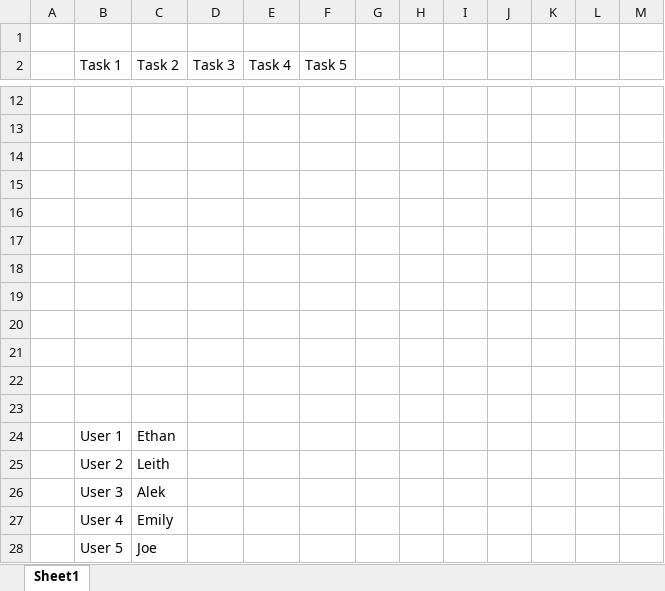
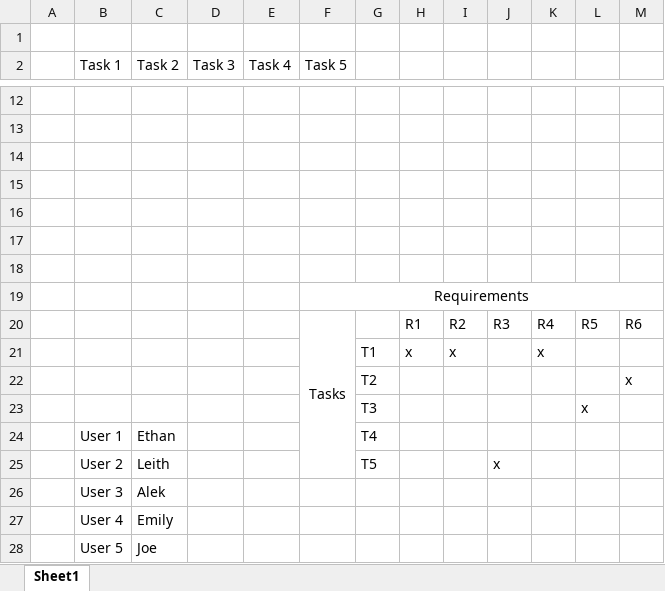
Before and after one commit to JustinHJJohnson/KIT305-Mobile-Applications-and-Development, an Excel workbook: Assignments/Assignment 1/User Test Timings.xlsx, sheet Sheet1, drawn as a sheet; only a part is shown, gaps mark what is left out; values as stored, in another font and other column widths than the file's, no borders; the diff names each change by its address in the sheet, - before the commit and + after, or states it on an @@ line.

Commit message:
Updated prototype 2 and started user testing methodology

```diff
--- a/Assignments/Assignment 1/User Test Timings.xlsx (sheet Sheet1)
+++ b/Assignments/Assignment 1/User Test Timings.xlsx (sheet Sheet1)
-F19 (Task 5): (empty)
+F19 (Task 5): Requirements
+F19:M19 merged
-row 20: (empty)
+row 20:  |  |  |  |  | Tasks |  | R1 | R2 | R3 | R4 | R5 | R6
+F20:F25 merged
-row 21: (empty)
+row 21:  |  |  |  |  |  | T1 | x | x |  | x
-row 22: (empty)
+row 22:  |  |  |  |  |  | T2 |  |  |  |  |  | x
-row 23: (empty)
+row 23:  |  |  |  |  |  | T3 |  |  |  |  | x
-G24: (empty)
+G24: T4
-G25: (empty)
+G25: T5
-J25: (empty)
+J25: x
```
Also changed, not shown: 3 other files.
